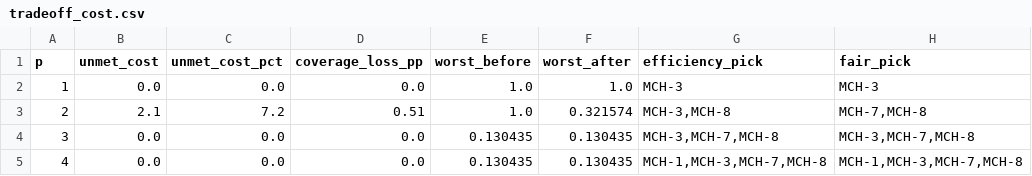
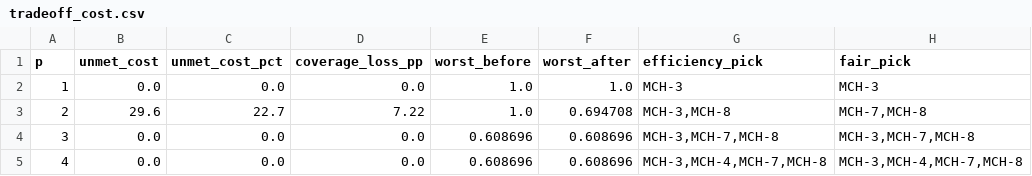
Before and after one commit to KN-1998/mcm2027-b-phoenix-cooling, a CSV file: results/q2_tradeoff/tradeoff_cost.csv, drawn as a sheet.

```diff
--- a/results/q2_tradeoff/tradeoff_cost.csv
+++ b/results/q2_tradeoff/tradeoff_cost.csv
@@ -2,4 +2,4 @@
 1,0.0,0.0,0.0,1.0,1.0,MCH-3,MCH-3
-2,2.1,7.2,0.51,1.0,0.321574,"MCH-3,MCH-8","MCH-7,MCH-8"
-3,0.0,0.0,0.0,0.130435,0.130435,"MCH-3,MCH-7,MCH-8","MCH-3,MCH-7,MCH-8"
-4,0.0,0.0,0.0,0.130435,0.130435,"MCH-1,MCH-3,MCH-7,MCH-8","MCH-1,MCH-3,MCH-7,MCH-8"
+2,29.6,22.7,7.22,1.0,0.694708,"MCH-3,MCH-8","MCH-7,MCH-8"
+3,0.0,0.0,0.0,0.608696,0.608696,"MCH-3,MCH-7,MCH-8","MCH-3,MCH-7,MCH-8"
+4,0.0,0.0,0.0,0.608696,0.608696,"MCH-3,MCH-4,MCH-7,MCH-8","MCH-3,MCH-4,MCH-7,MCH-8"
```
Also changed, not shown: results/q2_tradeoff/tradeoff.csv, 9 other files.
